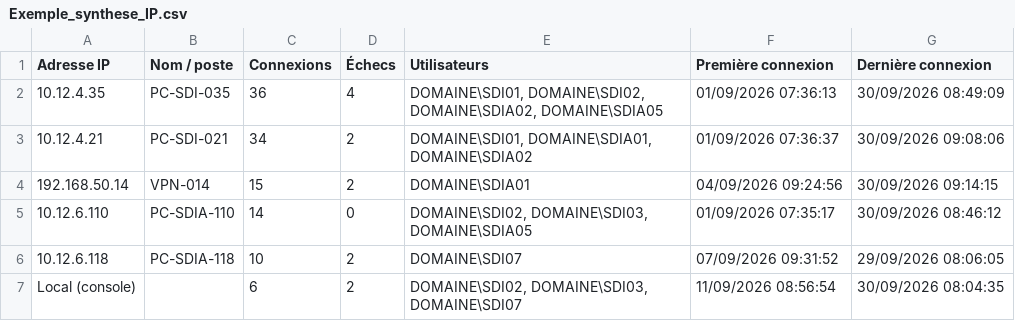
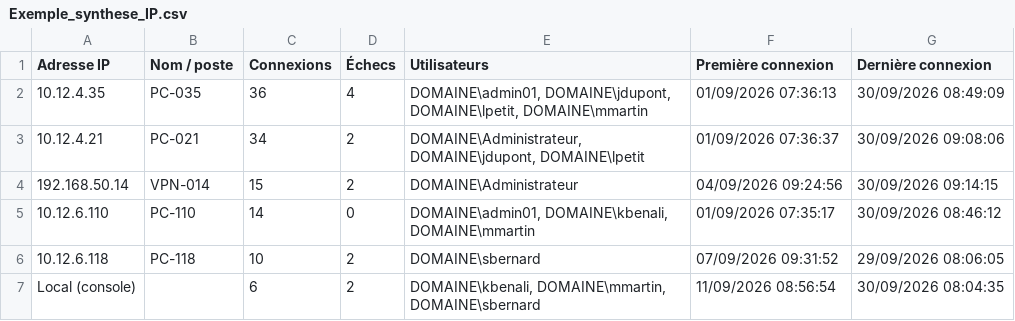
Before and after one commit to khalidsebbane/divers, a CSV file: connexions-serveur/exemple/Exemple_synthese_IP.csv, drawn as a sheet.

```diff
--- a/connexions-serveur/exemple/Exemple_synthese_IP.csv
+++ b/connexions-serveur/exemple/Exemple_synthese_IP.csv
@@ -1,7 +1,7 @@
 "Adresse IP";"Nom / poste";"Connexions";"Échecs";"Utilisateurs";"Première connexion";"Dernière connexion"
-"10.12.4.35";"PC-SDI-035";"36";"4";"DOMAINE\SDI01, DOMAINE\SDI02, DOMAINE\SDIA02, DOMAINE\SDIA05";"01/09/2026 07:36:13";"30/09/2026 08:49:09"
-"10.12.4.21";"PC-SDI-021";"34";"2";"DOMAINE\SDI01, DOMAINE\SDIA01, DOMAINE\SDIA02";"01/09/2026 07:36:37";"30/09/2026 09:08:06"
-"192.168.50.14";"VPN-014";"15";"2";"DOMAINE\SDIA01";"04/09/2026 09:24:56";"30/09/2026 09:14:15"
-"10.12.6.110";"PC-SDIA-110";"14";"0";"DOMAINE\SDI02, DOMAINE\SDI03, DOMAINE\SDIA05";"01/09/2026 07:35:17";"30/09/2026 08:46:12"
-"10.12.6.118";"PC-SDIA-118";"10";"2";"DOMAINE\SDI07";"07/09/2026 09:31:52";"29/09/2026 08:06:05"
-"Local (console)";"";"6";"2";"DOMAINE\SDI02, DOMAINE\SDI03, DOMAINE\SDI07";"11/09/2026 08:56:54";"30/09/2026 08:04:35"
+"10.12.4.35";"PC-035";"36";"4";"DOMAINE\admin01, DOMAINE\jdupont, DOMAINE\lpetit, DOMAINE\mmartin";"01/09/2026 07:36:13";"30/09/2026 08:49:09"
+"10.12.4.21";"PC-021";"34";"2";"DOMAINE\Administrateur, DOMAINE\jdupont, DOMAINE\lpetit";"01/09/2026 07:36:37";"30/09/2026 09:08:06"
+"192.168.50.14";"VPN-014";"15";"2";"DOMAINE\Administrateur";"04/09/2026 09:24:56";"30/09/2026 09:14:15"
+"10.12.6.110";"PC-110";"14";"0";"DOMAINE\admin01, DOMAINE\kbenali, DOMAINE\mmartin";"01/09/2026 07:35:17";"30/09/2026 08:46:12"
+"10.12.6.118";"PC-118";"10";"2";"DOMAINE\sbernard";"07/09/2026 09:31:52";"29/09/2026 08:06:05"
+"Local (console)";"";"6";"2";"DOMAINE\kbenali, DOMAINE\mmartin, DOMAINE\sbernard";"11/09/2026 08:56:54";"30/09/2026 08:04:35"
```
Also changed, not shown: connexions-serveur/exemple/Exemple_detail.csv, connexions-serveur/linux/exemple/Exemple_detail_linux.csv, 7 other files.
